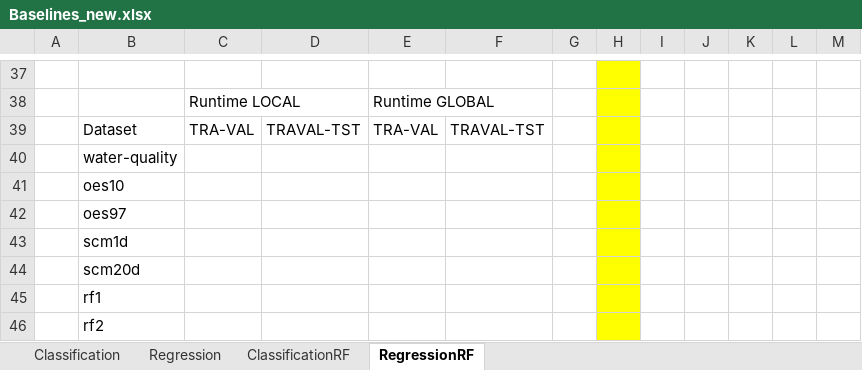
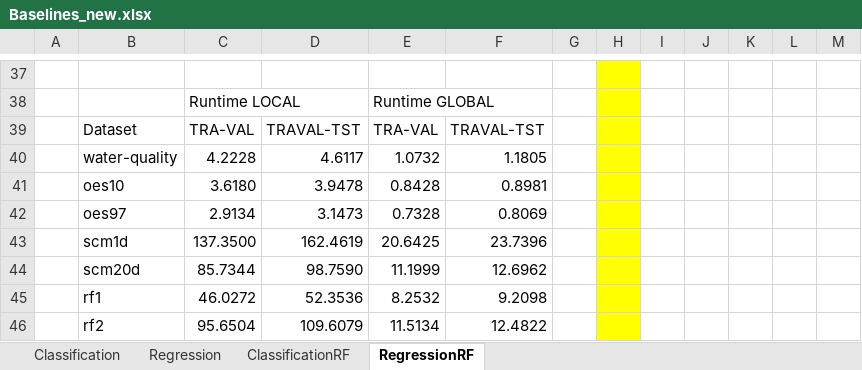
Before and after one commit to rcerri/Clus-Hyper-Code, an Excel workbook: results/Baselines_new.xlsx, sheet RegressionRF, drawn as a sheet; only a part is shown, gaps mark what is left out; values as stored, in another font and other column widths than the file's, no borders; removed rows and columns are numbered as before the commit, all else as after; the diff covers the shown part only; the diff names each change by its address in the sheet, - before the commit and + after, or states it on an @@ line.

```diff
--- a/results/Baselines_new.xlsx (sheet RegressionRF)
+++ b/results/Baselines_new.xlsx (sheet RegressionRF)
-row 40:  | water-quality
-row 41:  | oes10
-row 42:  | oes97
-row 43:  | scm1d
-row 44:  | scm20d
-row 45:  | rf1
-row 46:  | rf2
+row 40:  | water-quality | 4.2228 | 4.6117 | 1.0732 | 1.1805
+row 41:  | oes10 | 3.6180 | 3.9478 | 0.8428 | 0.8981
+row 42:  | oes97 | 2.9134 | 3.1473 | 0.7328 | 0.8069
+row 43:  | scm1d | 137.3500 | 162.4619 | 20.6425 | 23.7396
+row 44:  | scm20d | 85.7344 | 98.7590 | 11.1999 | 12.6962
+row 45:  | rf1 | 46.0272 | 52.3536 | 8.2532 | 9.2098
+row 46:  | rf2 | 95.6504 | 109.6079 | 11.5134 | 12.4822
```
Also changed, not shown: 16 added rows and 16 removed rows elsewhere in this sheet, sheet ClassificationRF, sheet Regression, sheet Classification, 2 other files.
